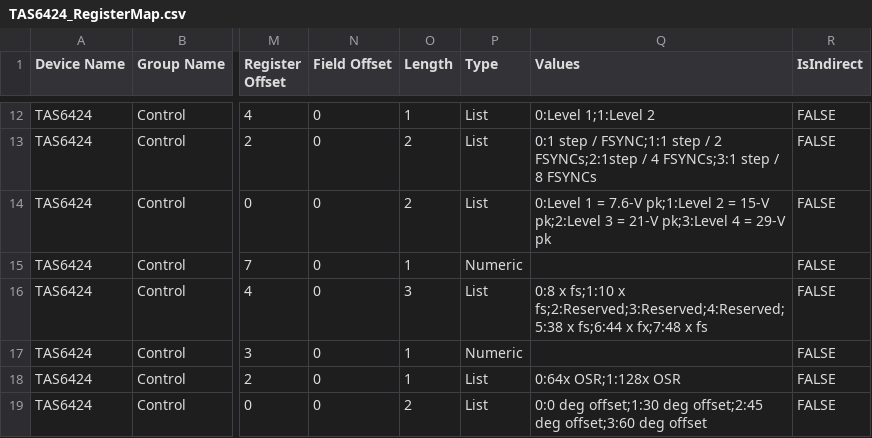
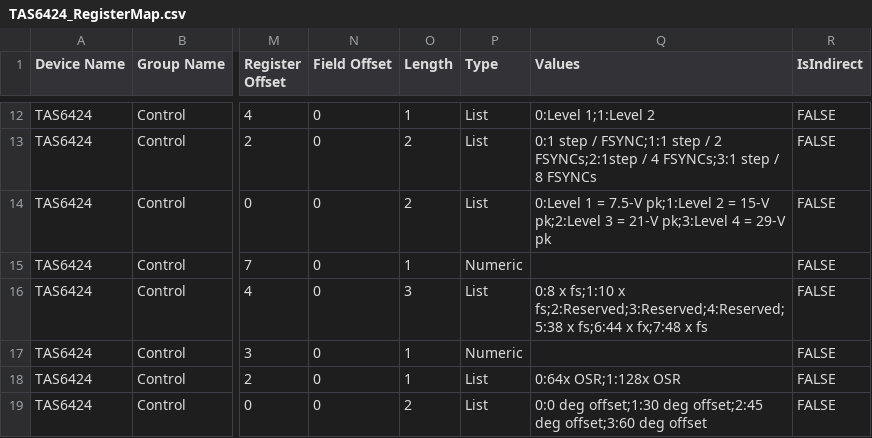
Before and after one commit to NI-Measurement-Plug-Ins/class-d-amplifier, a CSV file: demo/SDC/TAS6424_RegisterMap.csv, drawn as a sheet; only a part is shown, gaps mark what is left out; the diff names each change by its address in the sheet, - before the commit and + after, or states it on an @@ line.

```diff
--- a/demo/SDC/TAS6424_RegisterMap.csv
+++ b/demo/SDC/TAS6424_RegisterMap.csv
-Q14 (Values): …1 = 7.6-V pk;1:Level 2…
+Q14 (Values): …1 = 7.5-V pk;1:Level 2…
```
Also changed, not shown: 23 other files.
